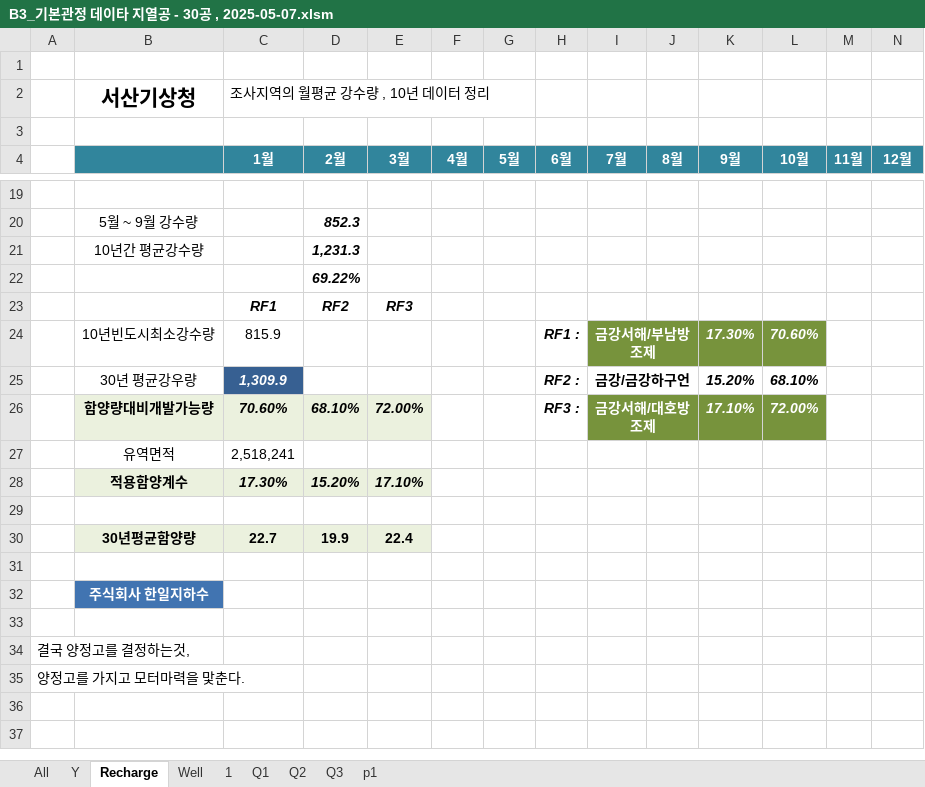
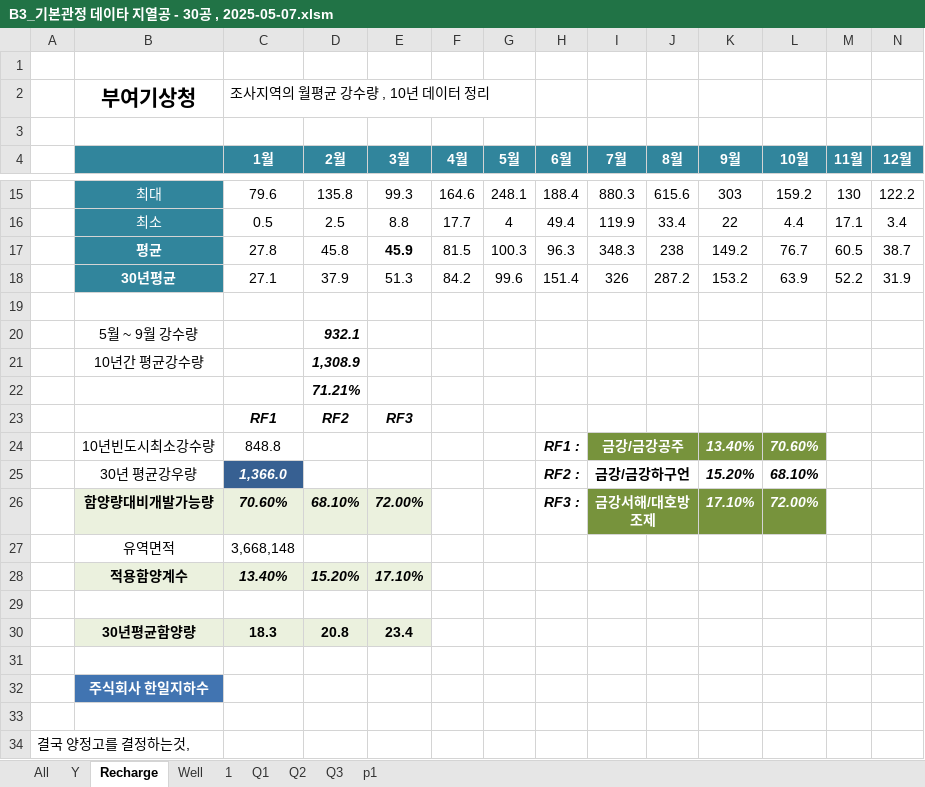
Before and after one commit to ihanseol/02_Excel3, an Excel workbook: 01_Acquifer Pumping Test/03_기본관정데이타/B3_기본관정 데이타 지열공 - 30공 , 2025-05-07.xlsm, sheet Recharge, drawn as a sheet; only a part is shown, gaps mark what is left out; the shorter side is filled out with more unchanged rows; values as stored, in another font and other column widths than the file's, no borders; charts and pictures not drawn; removed rows and columns are numbered as before the commit, all else as after; rows hold the shown columns only; the diff covers the shown part only; the diff names each change by its address in the sheet, - before the commit and + after, or states it on an @@ line.

```diff
--- a/01_Acquifer Pumping Test/03_기본관정데이타/B3_기본관정 데이타 지열공 - 30공 , 2025-05-07.xlsm (sheet Recharge)
+++ b/01_Acquifer Pumping Test/03_기본관정데이타/B3_기본관정 데이타 지열공 - 30공 , 2025-05-07.xlsm (sheet Recharge)
-B2: 서산기상청
+B2: 부여기상청
+row 15:  | 최대 | 79.6 | 135.8 | 99.3 | 164.6 | 248.1 | 188.4 | 880.3 | 615.6 | 303 | 159.2 | 130 | 122.2
+row 16:  | 최소 | 0.5 | 2.5 | 8.8 | 17.7 | 4 | 49.4 | 119.9 | 33.4 | 22 | 4.4 | 17.1 | 3.4
+row 17:  | 평균 | 27.8 | 45.8 | 45.9 | 81.5 | 100.3 | 96.3 | 348.3 | 238 | 149.2 | 76.7 | 60.5 | 38.7
+row 18:  | 30년평균 | 27.1 | 37.9 | 51.3 | 84.2 | 99.6 | 151.4 | 326 | 287.2 | 153.2 | 63.9 | 52.2 | 31.9
-D20 (2월): 852.3
+D20 (2월): 932.1
-D21 (2월): 1,231.3
+D21 (2월): 1,308.9
-D22 (2월): 69.22%
+D22 (2월): 71.21%
-C24 (1월): 815.9
+C24 (1월): 848.8
-I24 (7월): 금강서해/부남방조제
+I24 (7월): 금강/금강공주
-K24 (9월): 17.30%
+K24 (9월): 13.40%
-C25 (1월): 1,309.9
+C25 (1월): 1,366.0
-C27 (1월): 2,518,241
+C27 (1월): 3,668,148
-C28 (1월): 17.30%
+C28 (1월): 13.40%
-row 30:  | 30년평균함양량 | 22.7 | 19.9 | 22.4
+row 30:  | 30년평균함양량 | 18.3 | 20.8 | 23.4
```
Also changed, not shown: 10 added rows and 14 removed rows elsewhere in this sheet, sheet All, sheet Y, sheet 1, sheet Well, hidden cells, charts or pictures, 8 other files.
